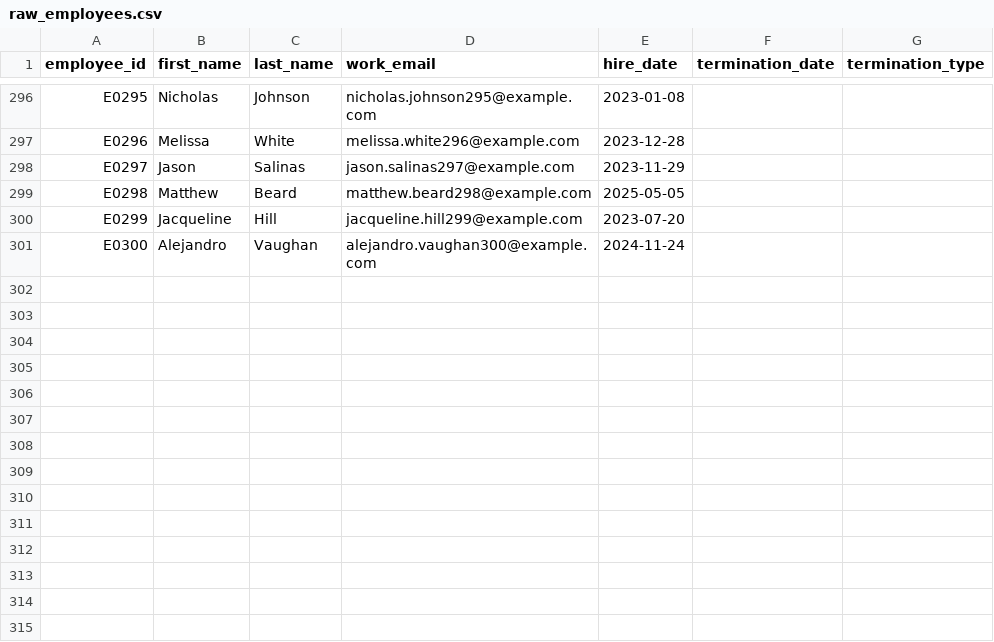
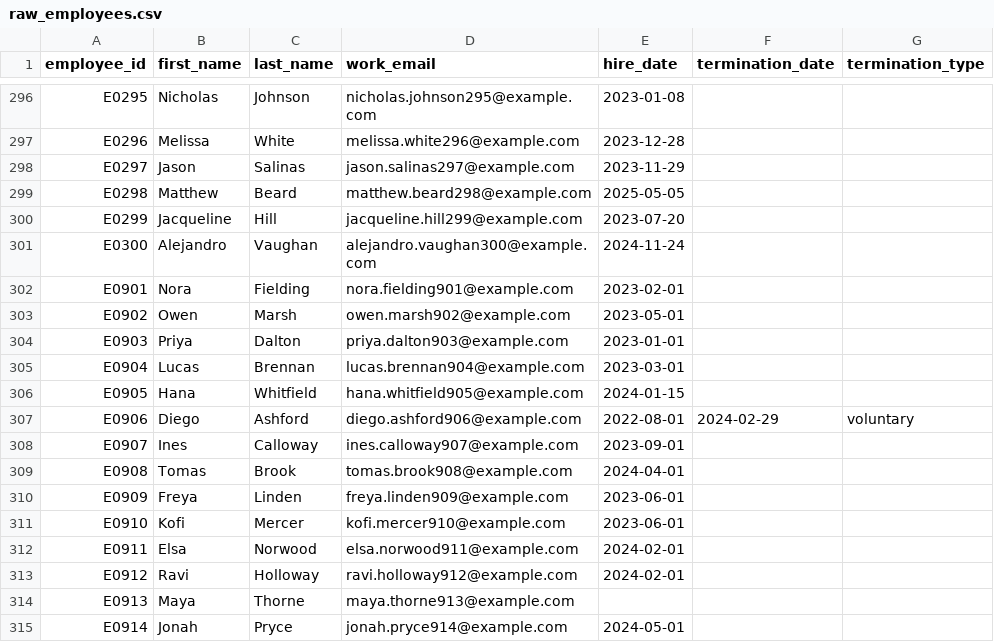
Before and after one commit to RamfisOrtega/people-analytics-dbt, a CSV file: dbt_project/seeds/raw_employees.csv, drawn as a sheet; only a part is shown, gaps mark what is left out; the diff names each change by its address in the sheet, - before the commit and + after, or states it on an @@ line.

```diff
--- a/dbt_project/seeds/raw_employees.csv
+++ b/dbt_project/seeds/raw_employees.csv
+row 302: E0901 | Nora | Fielding | nora.fielding901@example.com | 2023-02-01
+row 303: E0902 | Owen | Marsh | owen.marsh902@example.com | 2023-05-01
+row 304: E0903 | Priya | Dalton | priya.dalton903@example.com | 2023-01-01
+row 305: E0904 | Lucas | Brennan | lucas.brennan904@example.com | 2023-03-01
+row 306: E0905 | Hana | Whitfield | hana.whitfield905@example.com | 2024-01-15
+row 307: E0906 | Diego | Ashford | diego.ashford906@example.com | 2022-08-01 | 2024-02-29 | voluntary
+row 308: E0907 | Ines | Calloway | ines.calloway907@example.com | 2023-09-01
+row 309: E0908 | Tomas | Brook | tomas.brook908@example.com | 2024-04-01
+row 310: E0909 | Freya | Linden | freya.linden909@example.com | 2023-06-01
+row 311: E0910 | Kofi | Mercer | kofi.mercer910@example.com | 2023-06-01
+row 312: E0911 | Elsa | Norwood | elsa.norwood911@example.com | 2024-02-01
+row 313: E0912 | Ravi | Holloway | ravi.holloway912@example.com | 2024-02-01
+row 314: E0913 | Maya | Thorne | maya.thorne913@example.com
+row 315: E0914 | Jonah | Pryce | jonah.pryce914@example.com | 2024-05-01
```
Also changed, not shown: dbt_project/seeds/raw_job_assignments.csv, 1 other file.
